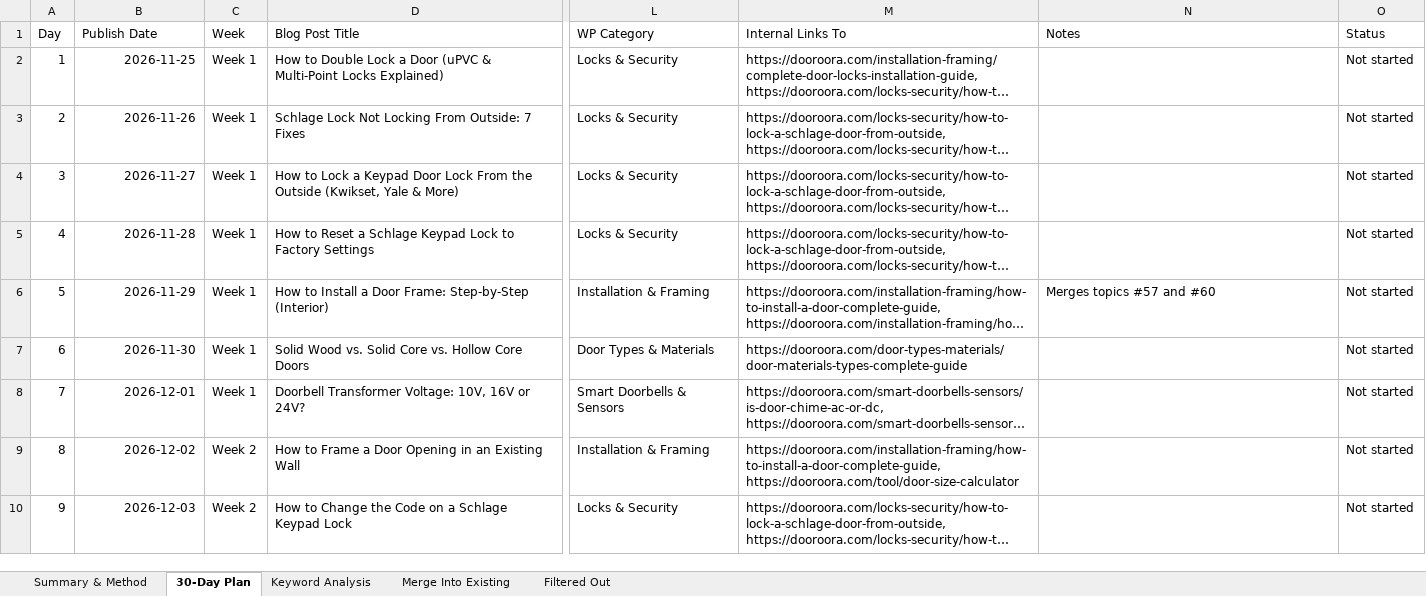
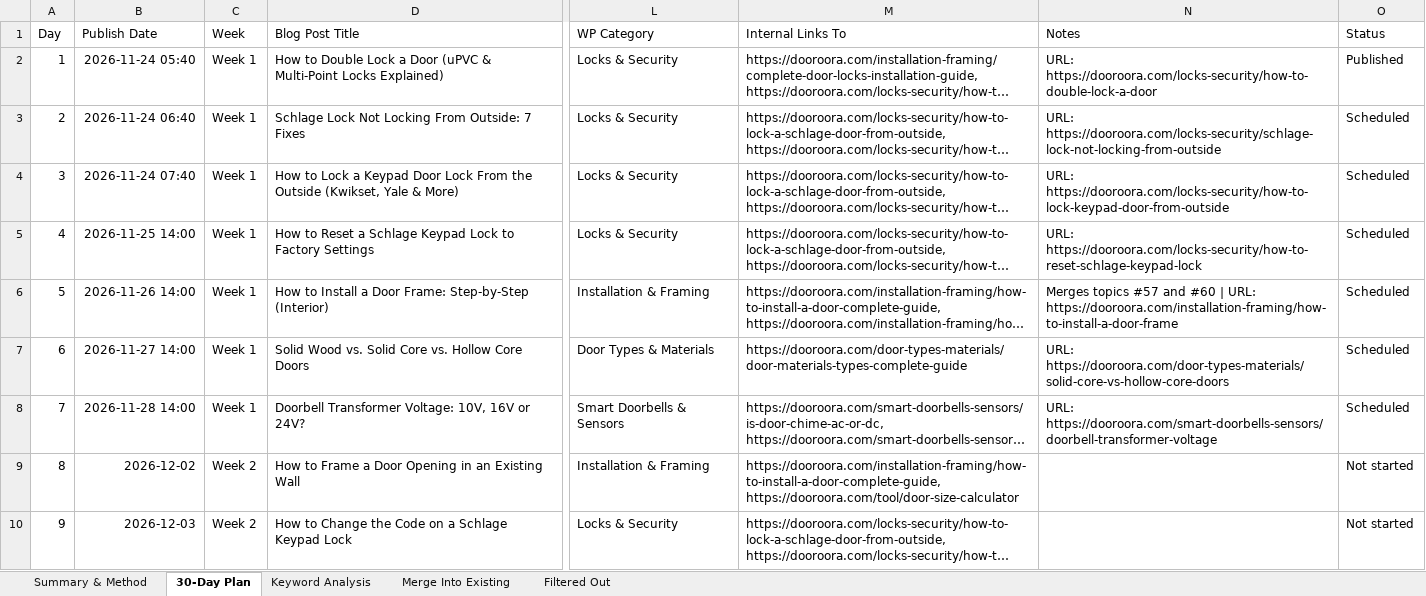
Before and after one commit to rahianalam/Door, an Excel workbook: content-plan/dooroora-30-day-keyword-plan.xlsx, sheet 30-Day Plan, drawn as a sheet; only a part is shown, gaps mark what is left out; long unchanged cells end in …; values as stored, in another font and other column widths than the file's, no borders; table styles not drawn; the diff names each change by its address in the sheet, - before the commit and + after, or states it on an @@ line.

```diff
--- a/content-plan/dooroora-30-day-keyword-plan.xlsx (sheet 30-Day Plan)
+++ b/content-plan/dooroora-30-day-keyword-plan.xlsx (sheet 30-Day Plan)
-B2 (Publish Date): 2026-11-25
+B2 (Publish Date): 2026-11-24 05:40
-N2 (Notes): (empty)
+N2 (Notes): URL: https://dooroora.com/locks-security/how-to-double-lock-a-door
-O2 (Status): Not started
+O2 (Status): Published
-B3 (Publish Date): 2026-11-26
+B3 (Publish Date): 2026-11-24 06:40
-N3 (Notes): (empty)
+N3 (Notes): URL: https://dooroora.com/locks-security/schlage-lock-not-locking-from-outside
-O3:O8 (Status): Not started
+O3:O8 (Status): Scheduled
-B4 (Publish Date): 2026-11-27
+B4 (Publish Date): 2026-11-24 07:40
-N4 (Notes): (empty)
+N4 (Notes): URL: https://dooroora.com/locks-security/how-to-lock-keypad-door-from-outside
-B5 (Publish Date): 2026-11-28
+B5 (Publish Date): 2026-11-25 14:00
-N5 (Notes): (empty)
+N5 (Notes): URL: https://dooroora.com/locks-security/how-to-reset-schlage-keypad-lock
-B6 (Publish Date): 2026-11-29
+B6 (Publish Date): 2026-11-26 14:00
-N6 (Notes): …and #60
+N6 (Notes): …and #60 | URL: https://dooroora.com/installation-framing/how-to-install-a-door-frame
-B7 (Publish Date): 2026-11-30
+B7 (Publish Date): 2026-11-27 14:00
-N7 (Notes): (empty)
+N7 (Notes): URL: https://dooroora.com/door-types-materials/solid-core-vs-hollow-core-doors
-B8 (Publish Date): 2026-12-01
+B8 (Publish Date): 2026-11-28 14:00
-N8 (Notes): (empty)
+N8 (Notes): URL: https://dooroora.com/smart-doorbells-sensors/doorbell-transformer-voltage
```
